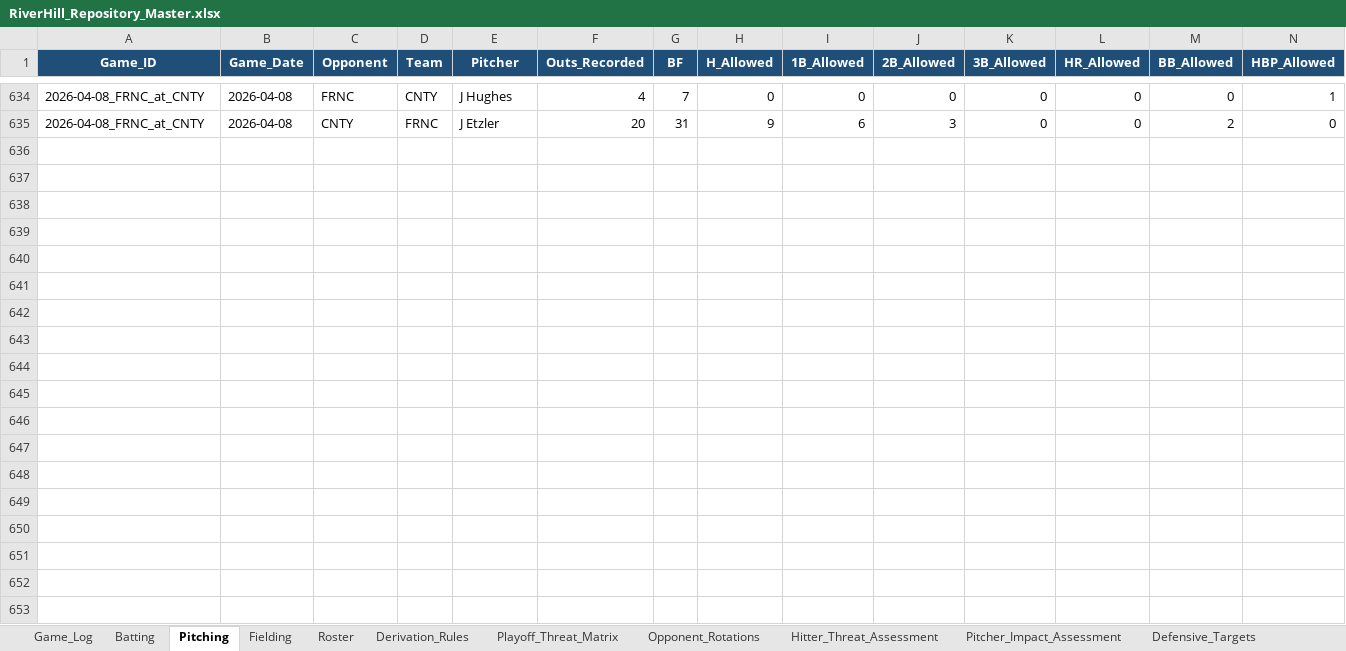
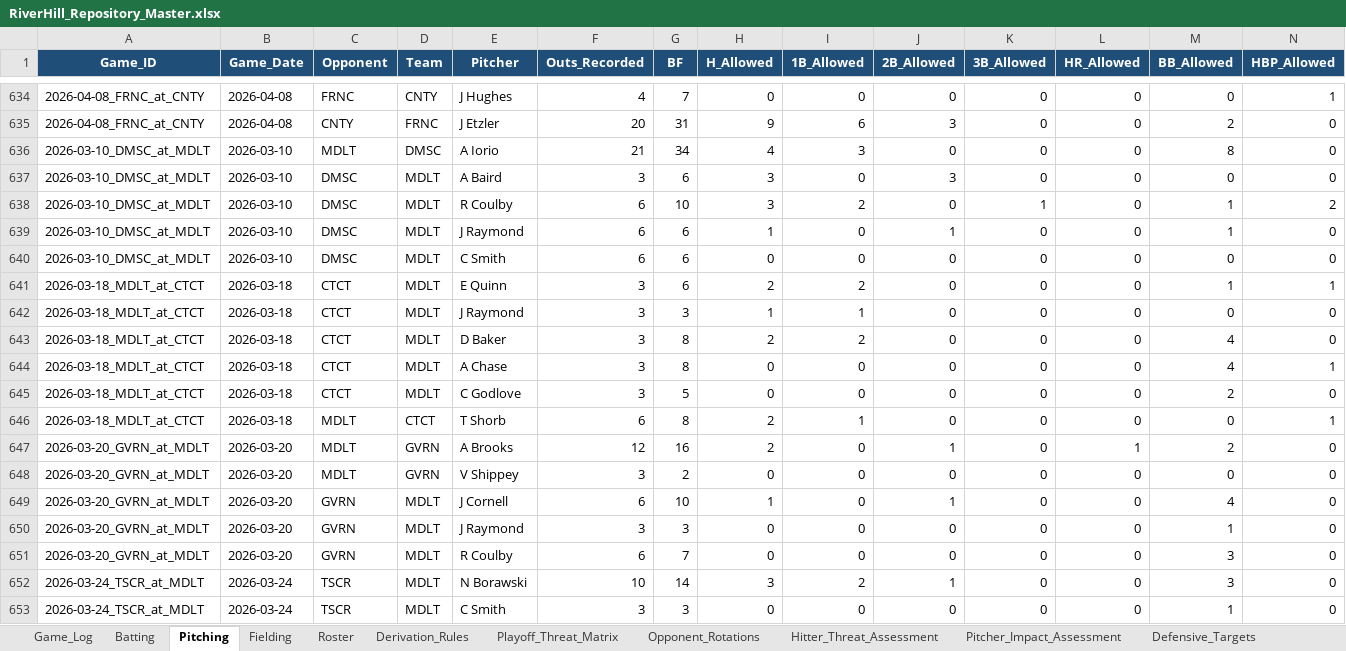
Before and after one commit to hughnorwood/hawks-scouting, an Excel workbook: data/RiverHill_Repository_Master.xlsx, sheet Pitching, drawn as a sheet; only a part is shown, gaps mark what is left out; values as stored, in another font and other column widths than the file's, no borders; rows hold the shown columns only; the diff covers the shown part only; the diff names each change by its address in the sheet, - before the commit and + after, or states it on an @@ line.

```diff
--- a/data/RiverHill_Repository_Master.xlsx (sheet Pitching)
+++ b/data/RiverHill_Repository_Master.xlsx (sheet Pitching)
+row 636: 2026-03-10_DMSC_at_MDLT | 2026-03-10 | MDLT | DMSC | A Iorio | 21 | 34 | 4 | 3 | 0 | 0 | 0 | 8 | 0
+row 637: 2026-03-10_DMSC_at_MDLT | 2026-03-10 | DMSC | MDLT | A Baird | 3 | 6 | 3 | 0 | 3 | 0 | 0 | 0 | 0
+row 638: 2026-03-10_DMSC_at_MDLT | 2026-03-10 | DMSC | MDLT | R Coulby | 6 | 10 | 3 | 2 | 0 | 1 | 0 | 1 | 2
+row 639: 2026-03-10_DMSC_at_MDLT | 2026-03-10 | DMSC | MDLT | J Raymond | 6 | 6 | 1 | 0 | 1 | 0 | 0 | 1 | 0
+row 640: 2026-03-10_DMSC_at_MDLT | 2026-03-10 | DMSC | MDLT | C Smith | 6 | 6 | 0 | 0 | 0 | 0 | 0 | 0 | 0
+row 641: 2026-03-18_MDLT_at_CTCT | 2026-03-18 | CTCT | MDLT | E Quinn | 3 | 6 | 2 | 2 | 0 | 0 | 0 | 1 | 1
+row 642: 2026-03-18_MDLT_at_CTCT | 2026-03-18 | CTCT | MDLT | J Raymond | 3 | 3 | 1 | 1 | 0 | 0 | 0 | 0 | 0
+row 643: 2026-03-18_MDLT_at_CTCT | 2026-03-18 | CTCT | MDLT | D Baker | 3 | 8 | 2 | 2 | 0 | 0 | 0 | 4 | 0
+row 644: 2026-03-18_MDLT_at_CTCT | 2026-03-18 | CTCT | MDLT | A Chase | 3 | 8 | 0 | 0 | 0 | 0 | 0 | 4 | 1
+row 645: 2026-03-18_MDLT_at_CTCT | 2026-03-18 | CTCT | MDLT | C Godlove | 3 | 5 | 0 | 0 | 0 | 0 | 0 | 2 | 0
+row 646: 2026-03-18_MDLT_at_CTCT | 2026-03-18 | MDLT | CTCT | T Shorb | 6 | 8 | 2 | 1 | 0 | 0 | 0 | 0 | 1
+row 647: 2026-03-20_GVRN_at_MDLT | 2026-03-20 | MDLT | GVRN | A Brooks | 12 | 16 | 2 | 0 | 1 | 0 | 1 | 2 | 0
+row 648: 2026-03-20_GVRN_at_MDLT | 2026-03-20 | MDLT | GVRN | V Shippey | 3 | 2 | 0 | 0 | 0 | 0 | 0 | 0 | 0
+row 649: 2026-03-20_GVRN_at_MDLT | 2026-03-20 | GVRN | MDLT | J Cornell | 6 | 10 | 1 | 0 | 1 | 0 | 0 | 4 | 0
+row 650: 2026-03-20_GVRN_at_MDLT | 2026-03-20 | GVRN | MDLT | J Raymond | 3 | 3 | 0 | 0 | 0 | 0 | 0 | 1 | 0
+row 651: 2026-03-20_GVRN_at_MDLT | 2026-03-20 | GVRN | MDLT | R Coulby | 6 | 7 | 0 | 0 | 0 | 0 | 0 | 3 | 0
+row 652: 2026-03-24_TSCR_at_MDLT | 2026-03-24 | TSCR | MDLT | N Borawski | 10 | 14 | 3 | 2 | 1 | 0 | 0 | 3 | 0
+row 653: 2026-03-24_TSCR_at_MDLT | 2026-03-24 | TSCR | MDLT | C Smith | 3 | 3 | 0 | 0 | 0 | 0 | 0 | 1 | 0
```
Also changed, not shown: 28 added rows elsewhere in this sheet, sheet Batting, sheet Fielding, sheet Game_Log, 10 other files.
